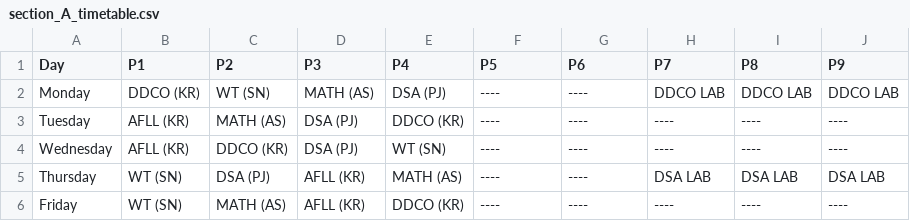
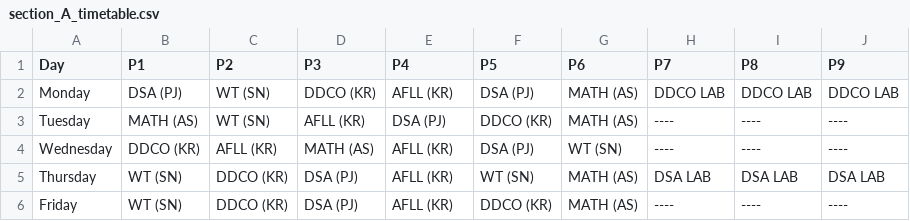
Before and after one commit to Chinmay-13/GenAI-Timetable-Generation, a CSV file: outputs/section_A_timetable.csv, drawn as a sheet.

```diff
--- a/outputs/section_A_timetable.csv
+++ b/outputs/section_A_timetable.csv
@@ -1,6 +1,6 @@
 Day,P1,P2,P3,P4,P5,P6,P7,P8,P9
-Monday,DDCO (KR),WT (SN),MATH (AS),DSA (PJ),----,----,DDCO LAB,DDCO LAB,DDCO LAB
-Tuesday,AFLL (KR),MATH (AS),DSA (PJ),DDCO (KR),----,----,----,----,----
-Wednesday,AFLL (KR),DDCO (KR),DSA (PJ),WT (SN),----,----,----,----,----
-Thursday,WT (SN),DSA (PJ),AFLL (KR),MATH (AS),----,----,DSA LAB,DSA LAB,DSA LAB
-Friday,WT (SN),MATH (AS),AFLL (KR),DDCO (KR),----,----,----,----,----
+Monday,DSA (PJ),WT (SN),DDCO (KR),AFLL (KR),DSA (PJ),MATH (AS),DDCO LAB,DDCO LAB,DDCO LAB
+Tuesday,MATH (AS),WT (SN),AFLL (KR),DSA (PJ),DDCO (KR),MATH (AS),----,----,----
+Wednesday,DDCO (KR),AFLL (KR),MATH (AS),AFLL (KR),DSA (PJ),WT (SN),----,----,----
+Thursday,WT (SN),DDCO (KR),DSA (PJ),AFLL (KR),WT (SN),MATH (AS),DSA LAB,DSA LAB,DSA LAB
+Friday,WT (SN),DDCO (KR),DSA (PJ),AFLL (KR),DDCO (KR),MATH (AS),----,----,----
```
Also changed, not shown: outputs/section_B_timetable.csv, outputs/section_C_timetable.csv, 31 other files.
